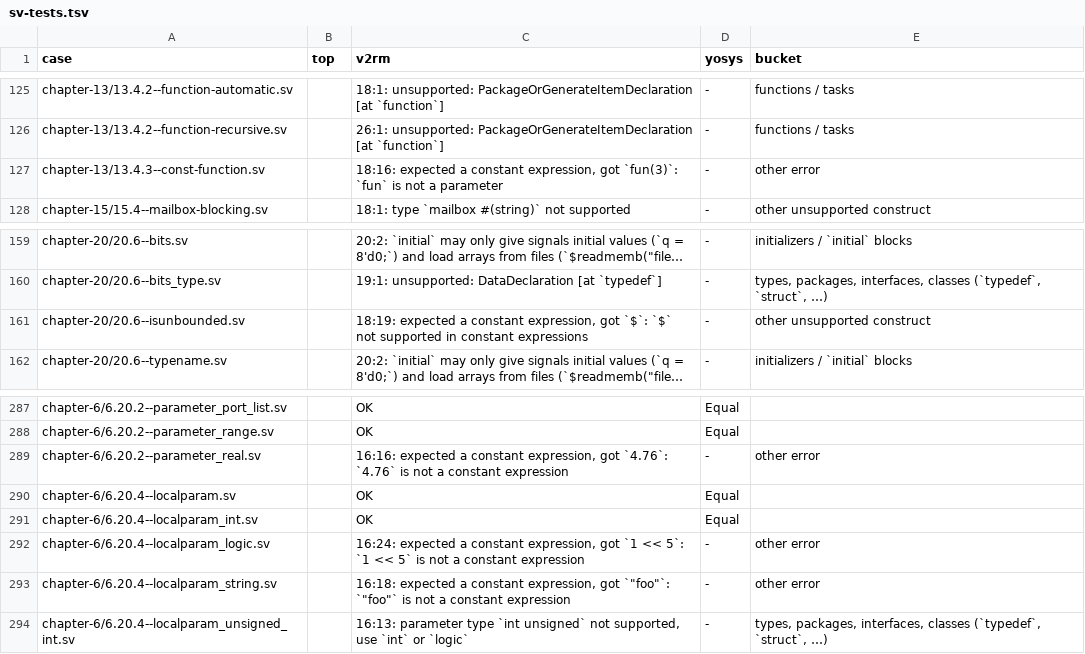
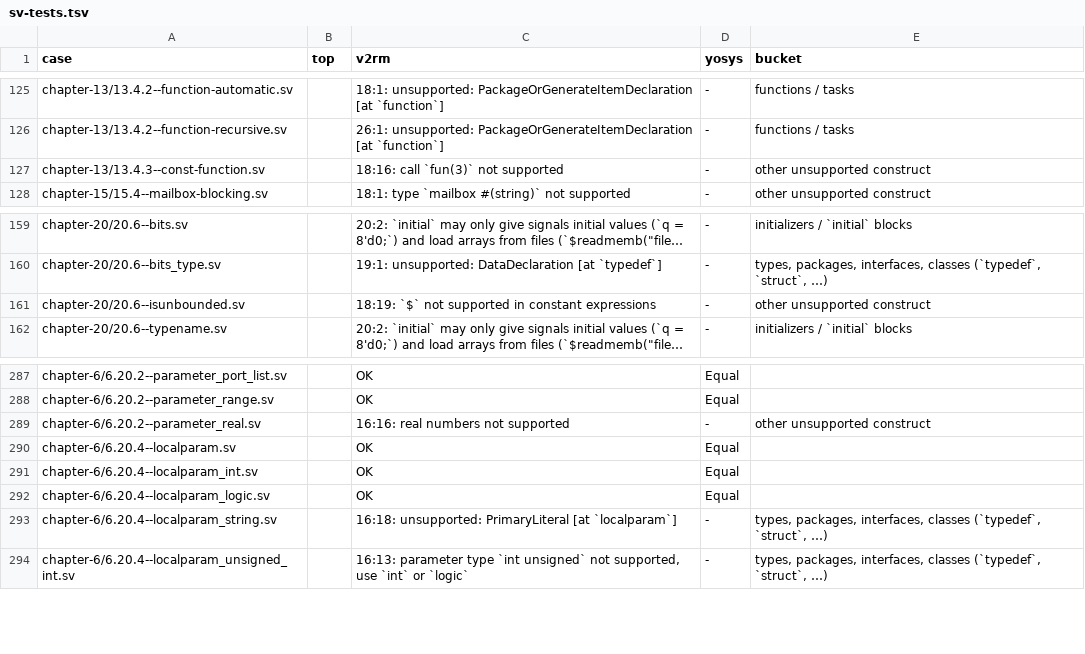
Before and after one commit to zeroth-research/reactor, a TSV file: verilog/benchmarks/results/sv-tests.tsv, drawn as a sheet; only a part is shown, gaps mark what is left out; long unchanged cells end in …; the diff names each change by its address in the sheet, - before the commit and + after, or states it on an @@ line.

Commit message:
Rerun the benchmarks after evaluating constants as expressions
One more sv-tests and one more EBMC design are accepted (a typed
localparam with arithmetic, $signed of a constant), both equal to Yosys;
several first errors moved past the constant expressions.

```diff
--- a/verilog/benchmarks/results/sv-tests.tsv
+++ b/verilog/benchmarks/results/sv-tests.tsv
-C127 (v2rm): 18:16: expected a constant expression, got `fun(3)`: `fun` is not a parameter
+C127 (v2rm): 18:16: call `fun(3)` not supported
-E127 (bucket): other error
+E127 (bucket): other unsupported construct
-C161 (v2rm): 18:19: expected a constant expression, got `$`: `$` not…
+C161 (v2rm): 18:19: `$` not…
-C289 (v2rm): 16:16: expected a constant expression, got `4.76`: `4.76` is not a constant expression
+C289 (v2rm): 16:16: real numbers not supported
-E289 (bucket): other error
+E289 (bucket): other unsupported construct
-C292 (v2rm): 16:24: expected a constant expression, got `1 << 5`: `1 << 5` is not a constant expression
+C292 (v2rm): OK
-D292 (yosys): -
+D292 (yosys): Equal
-E292 (bucket): other error
+E292 (bucket): (empty)
-C293 (v2rm): 16:18: expected a constant expression, got `"foo"`: `"foo"` is not a constant expression
+C293 (v2rm): 16:18: unsupported: PrimaryLiteral [at `localparam`]
-E293 (bucket): other error
+E293 (bucket): types, packages, interfaces, classes (`typedef`, `struct`, …)
```
Also changed, not shown: verilog/benchmarks/results/ebmc.tsv, verilog/benchmarks/results/sby.tsv, 2 other files.
